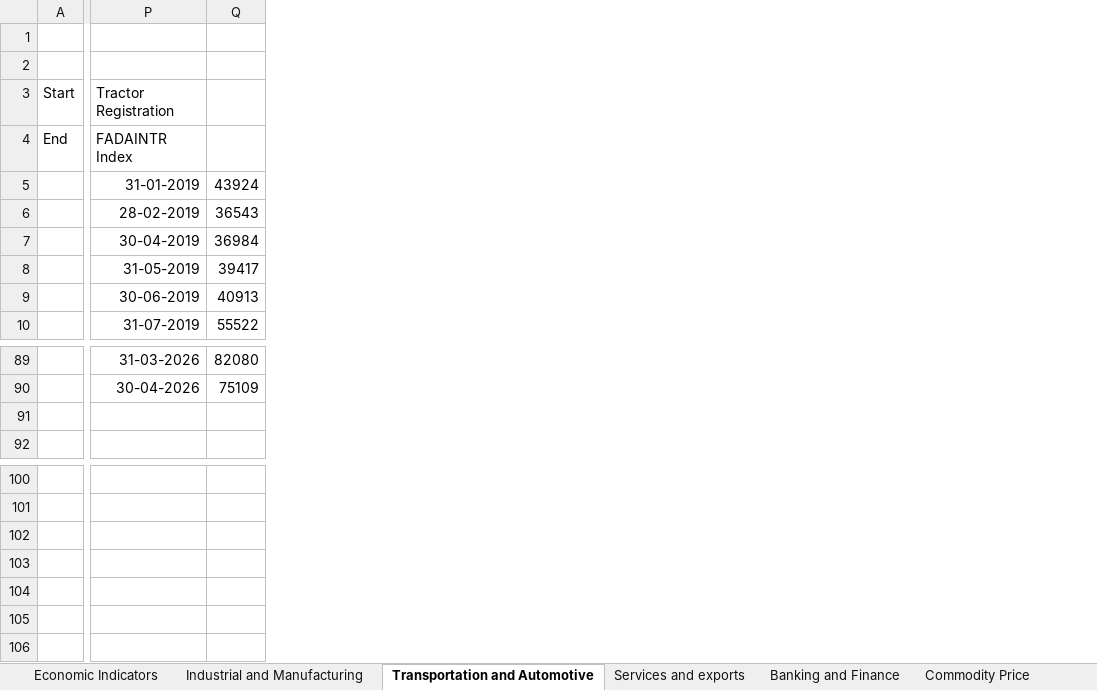
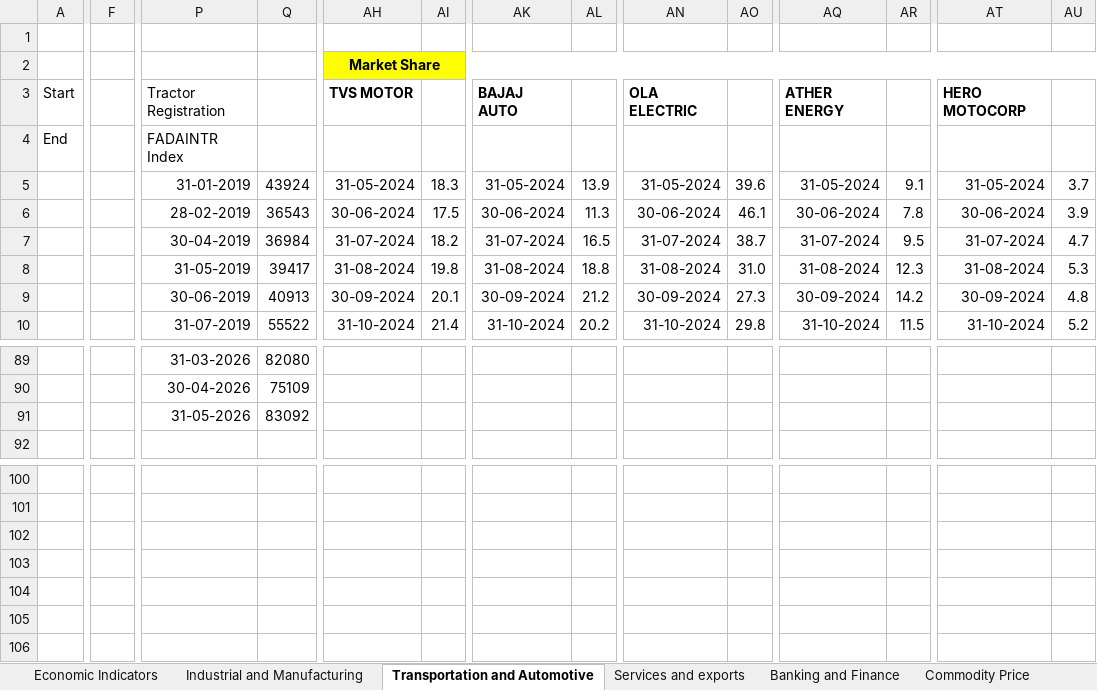
Before and after one commit to sevenalpharesearch-debug/Economic-Quarterly-Dashboard, an Excel workbook: Data.xlsx, sheet Transportation and Automotive, drawn as a sheet; only a part is shown, gaps mark what is left out; values as stored, in another font and other column widths than the file's, no borders; removed rows and columns are numbered as before the commit, all else as after; rows hold the shown columns only; the diff covers the shown part only; the diff names each change by its address in the sheet, - before the commit and + after, or states it on an @@ line.

```diff
--- a/Data.xlsx (sheet Transportation and Automotive)
+++ b/Data.xlsx (sheet Transportation and Automotive)
+column F, empty
+column AH, rows 2-10: Market Share | TVS MOTOR |  | 31-05-2024 | 30-06-2024 | 31-07-2024 | 31-08-2024 | 30-09-2024 | 31-10-2024
+column AI, rows 5-10: 18.3 | 17.5 | 18.2 | 19.8 | 20.1 | 21.4
+column AK, rows 3-10: BAJAJ AUTO |  | 31-05-2024 | 30-06-2024 | 31-07-2024 | 31-08-2024 | 30-09-2024 | 31-10-2024
+column AL, rows 5-10: 13.9 | 11.3 | 16.5 | 18.8 | 21.2 | 20.2
+column AN, rows 3-10: OLA ELECTRIC |  | 31-05-2024 | 30-06-2024 | 31-07-2024 | 31-08-2024 | 30-09-2024 | 31-10-2024
+column AO, rows 5-10: 39.6 | 46.1 | 38.7 | 31.0 | 27.3 | 29.8
+column AQ, rows 3-10: ATHER ENERGY |  | 31-05-2024 | 30-06-2024 | 31-07-2024 | 31-08-2024 | 30-09-2024 | 31-10-2024
+column AR, rows 5-10: 9.1 | 7.8 | 9.5 | 12.3 | 14.2 | 11.5
+column AT, rows 3-10: HERO MOTOCORP |  | 31-05-2024 | 30-06-2024 | 31-07-2024 | 31-08-2024 | 30-09-2024 | 31-10-2024
+column AU, rows 5-10: 3.7 | 3.9 | 4.7 | 5.3 | 4.8 | 5.2
-P91: (empty)
+P91: 31-05-2026
-Q91: (empty)
+Q91: 83092
-row 103: (empty)
+row 103: (empty)
```
Also changed, not shown: 5 added columns, 1 removed column, 4 edited cells and cell formats elsewhere in this sheet, sheet Market Dashboard, 9 other files.
